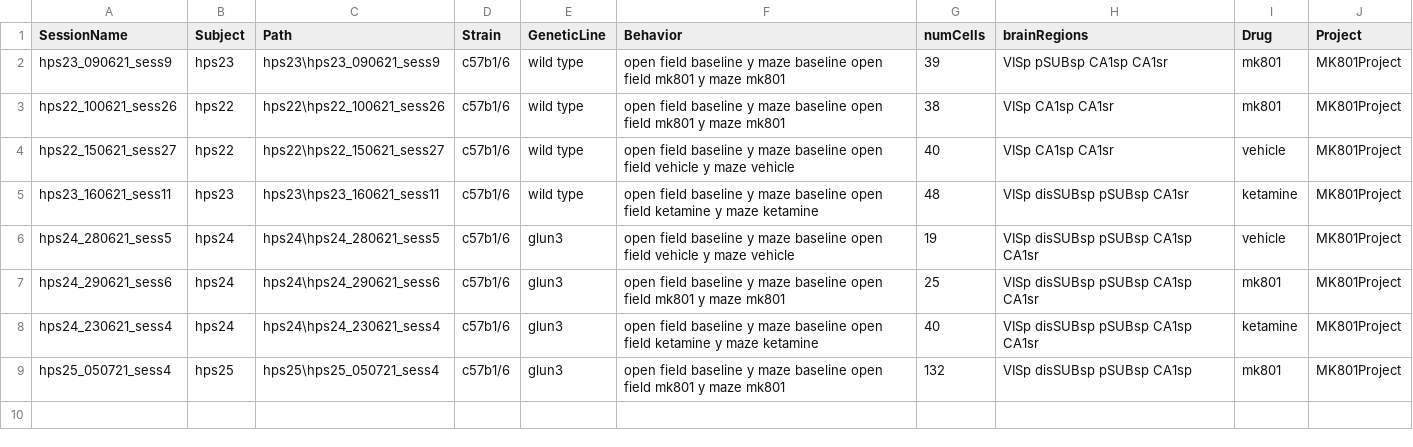
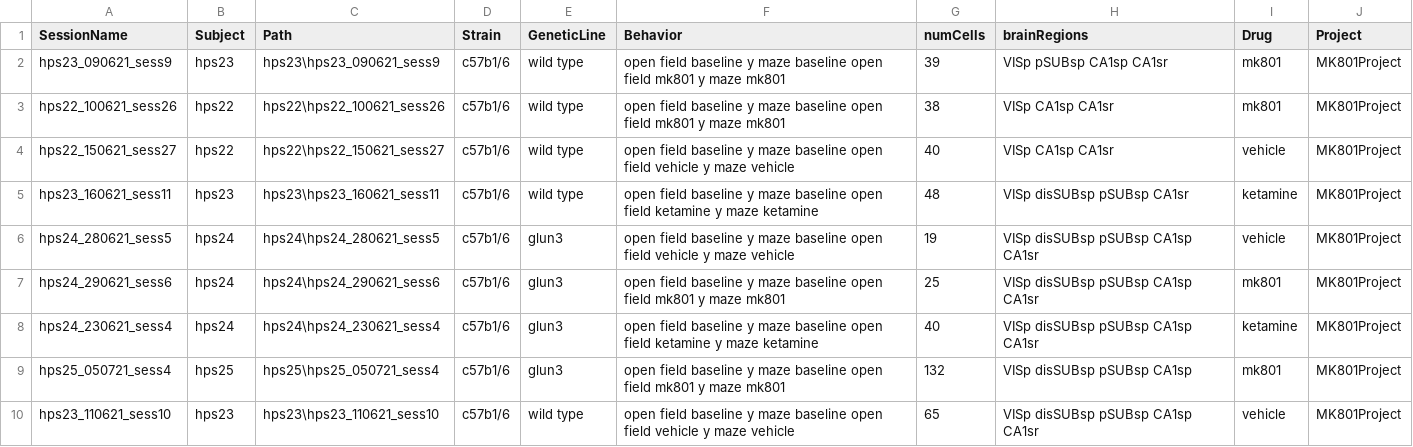
Before and after one commit to abadpablo/MK801Project, a CSV file: indexedSessions_MK801Project.csv, drawn as a sheet.

Commit message:
Added Session: HPS23_110621_sess10

```diff
--- a/indexedSessions_MK801Project.csv
+++ b/indexedSessions_MK801Project.csv
@@ -9 +9,2 @@ hps24_230621_sess4,hps24,hps24\hps24_230621_sess4,c57b1/6,glun3,open field basel
 hps25_050721_sess4,hps25,hps25\hps25_050721_sess4,c57b1/6,glun3,open field baseline y maze baseline open field mk801 y maze mk801,132,VISp disSUBsp pSUBsp CA1sp,mk801,MK801Project
+hps23_110621_sess10,hps23,hps23\hps23_110621_sess10,c57b1/6,wild type,open field baseline y maze baseline  open field vehicle y maze vehicle,65,VISp disSUBsp pSUBsp CA1sp CA1sr,vehicle,MK801Project
```
